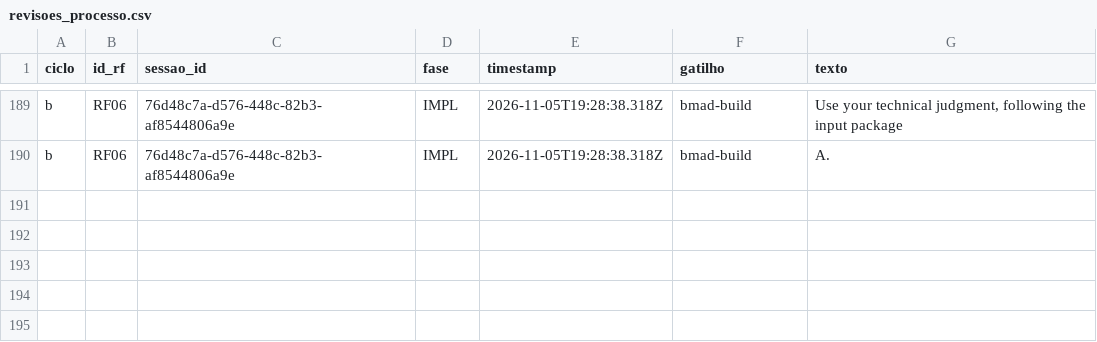
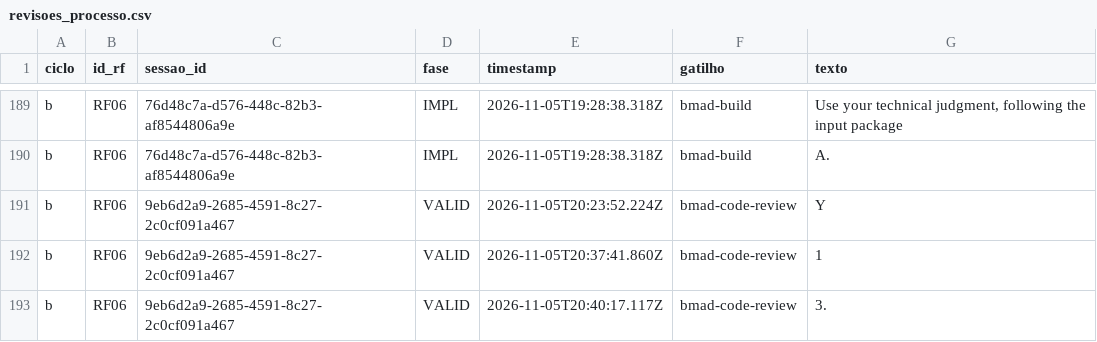
Before and after one commit to WagnerofDuarte/cerne-avaliacao, a CSV file: dados/cicloB/revisoes_processo.csv, drawn as a sheet; only a part is shown, gaps mark what is left out; the diff names each change by its address in the sheet, - before the commit and + after, or states it on an @@ line.

```diff
--- a/dados/cicloB/revisoes_processo.csv
+++ b/dados/cicloB/revisoes_processo.csv
+row 191: b | RF06 | 9eb6d2a9-2685-4591-8c27-2c0cf091a467 | VALID | 2026-11-05T20:23:52.224Z | bmad-code-review | Y
+row 192: b | RF06 | 9eb6d2a9-2685-4591-8c27-2c0cf091a467 | VALID | 2026-11-05T20:37:41.860Z | bmad-code-review | 1
+row 193: b | RF06 | 9eb6d2a9-2685-4591-8c27-2c0cf091a467 | VALID | 2026-11-05T20:40:17.117Z | bmad-code-review | 3.
```
Also changed, not shown: dados/cicloB/segmentos.csv, dados/cicloB/sessoes.csv, 5 other files.
